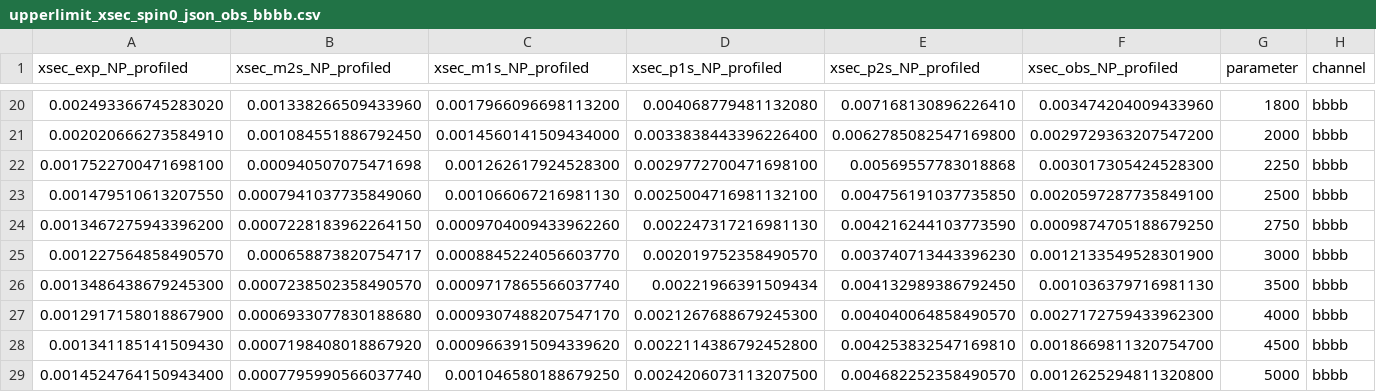
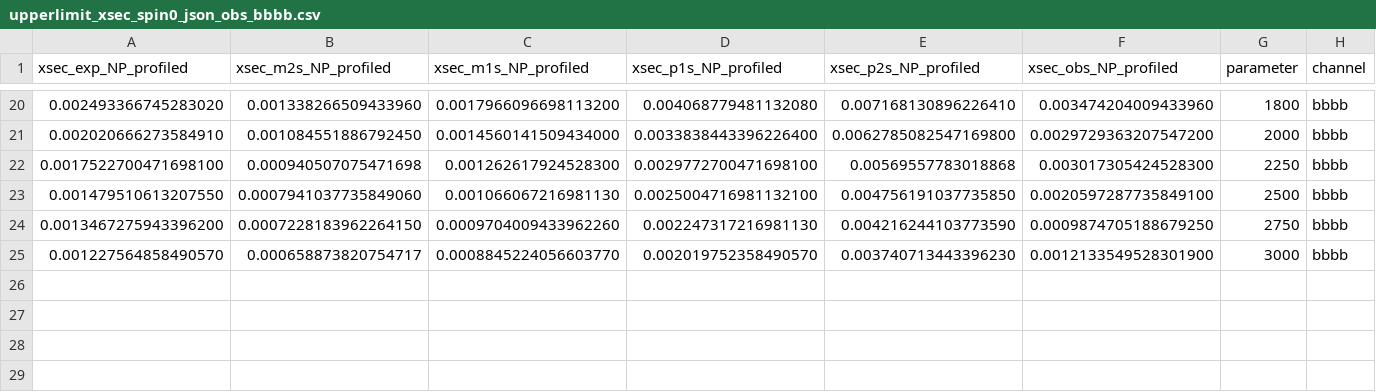
Before and after one commit to dyl64/hh_combination_fw, a CSV file: plotting/xsection/summary_plot_2021/upperlimit_xsec_spin0_json_obs_bbbb.csv, drawn as a sheet; only a part is shown, gaps mark what is left out; the diff names each change by its address in the sheet, - before the commit and + after, or states it on an @@ line.

Commit message:
Update summary plot with < 3TeV

```diff
--- a/plotting/xsection/summary_plot_2021/upperlimit_xsec_spin0_json_obs_bbbb.csv
+++ b/plotting/xsection/summary_plot_2021/upperlimit_xsec_spin0_json_obs_bbbb.csv
-row 26: 0.0013486438679245300 | 0.0007238502358490570 | 0.0009717865566037740 | 0.00221966391509434 | 0.004132989386792450 | 0.001036379716981130 | 3500 | bbbb
-row 27: 0.0012917158018867900 | 0.0006933077830188680 | 0.0009307488207547170 | 0.0021267688679245300 | 0.004040064858490570 | 0.0027172759433962300 | 4000 | bbbb
-row 28: 0.001341185141509430 | 0.0007198408018867920 | 0.0009663915094339620 | 0.0022114386792452800 | 0.004253832547169810 | 0.0018669811320754700 | 4500 | bbbb
-row 29: 0.0014524764150943400 | 0.0007795990566037740 | 0.001046580188679250 | 0.0024206073113207500 | 0.004682252358490570 | 0.0012625294811320800 | 5000 | bbbb
```
Also changed, not shown: 1 other file.
